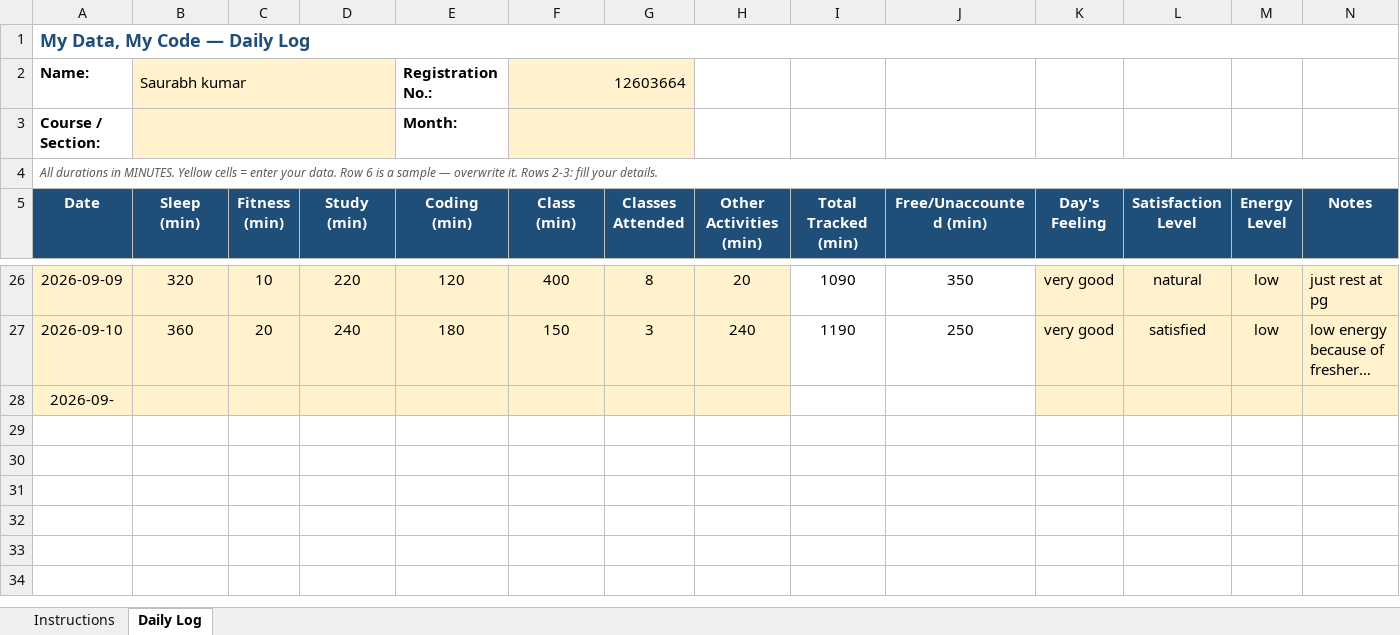
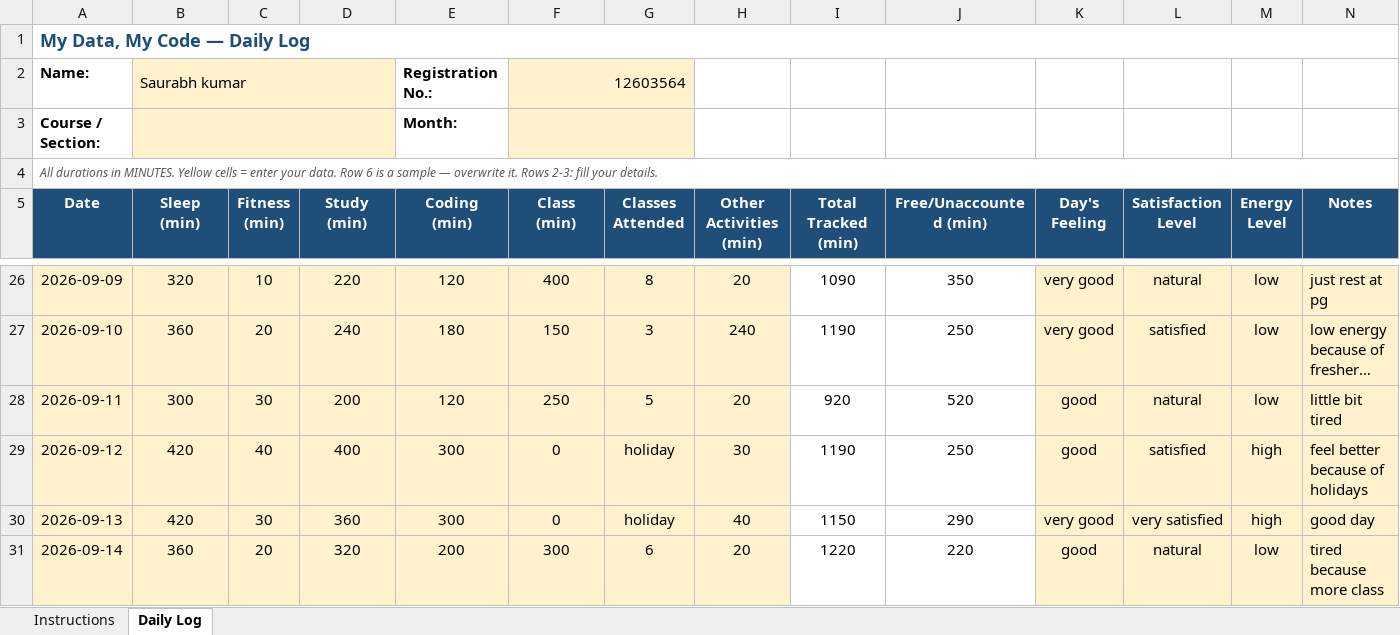
Before and after one commit to Saurabh-kumaar/776, an Excel workbook: 12603564.xlsx, sheet Daily Log, drawn as a sheet; only a part is shown, gaps mark what is left out; long unchanged cells end in …; values as stored, in another font and other column widths than the file's, no borders; conditional formats not drawn; removed rows and columns are numbered as before the commit, all else as after; the diff names each change by its address in the sheet, - before the commit and + after, or states it on an @@ line.

Commit message:
add

```diff
--- a/12603564.xlsx (sheet Daily Log)
+++ b/12603564.xlsx (sheet Daily Log)
-F2 (Class (min)): 12603664
+F2 (Class (min)): 12603564
-row 28: 2026-09-
+row 28: 2026-09-11 | 300 | 30 | 200 | 120 | 250 | 5 | 20 | 920 | 520 | good | natural | low | little bit tired
+row 29: 2026-09-12 | 420 | 40 | 400 | 300 | 0 | holiday | 30 | 1190 | 250 | good | satisfied | high | feel better because of holidays
+row 30: 2026-09-13 | 420 | 30 | 360 | 300 | 0 | holiday | 40 | 1150 | 290 | very good | very satisfied | high | good day
+row 31: 2026-09-14 | 360 | 20 | 320 | 200 | 300 | 6 | 20 | 1220 | 220 | good | natural | low | tired because more class
```
